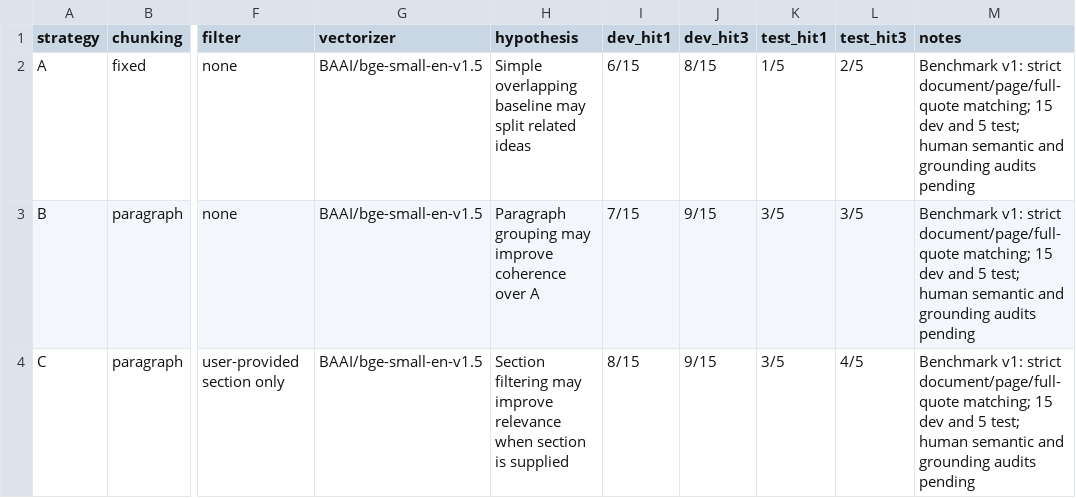
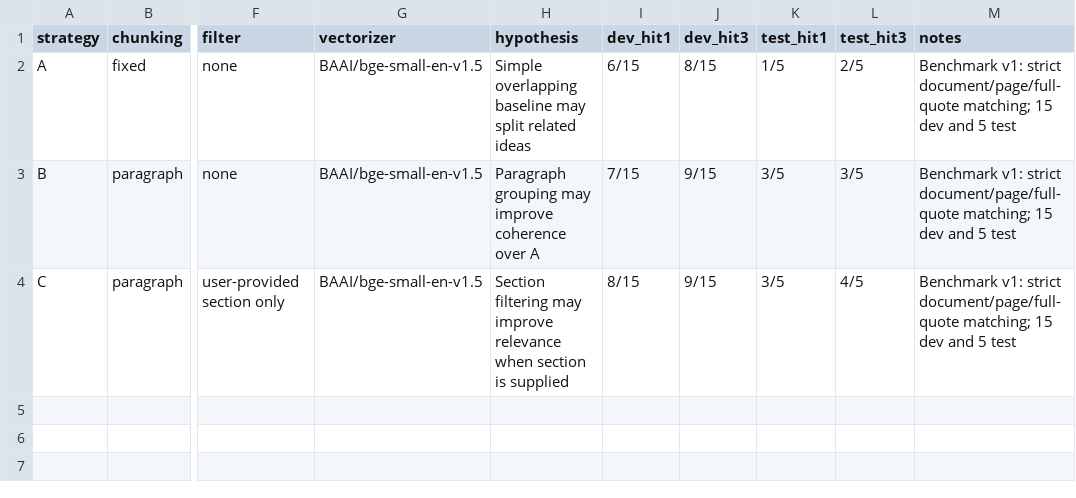
Before and after one commit to B1rdal/K5-L3B-DAY06-DaoDucSon-2A202604105-DataIngestion, a CSV file: artifacts/experiment_log.csv, drawn as a sheet; only a part is shown, gaps mark what is left out; the diff names each change by its address in the sheet, - before the commit and + after, or states it on an @@ line.

```diff
--- a/artifacts/experiment_log.csv
+++ b/artifacts/experiment_log.csv
-M2:M4 (notes): …and 5 test; human semantic and grounding audits pending
+M2:M4 (notes): …and 5 test
```
Also changed, not shown: starter/results/checkpoint_audit/coherence_labels.csv, starter/results/checkpoint_audit/equivalent_evidence_review.csv, 46 other files.
